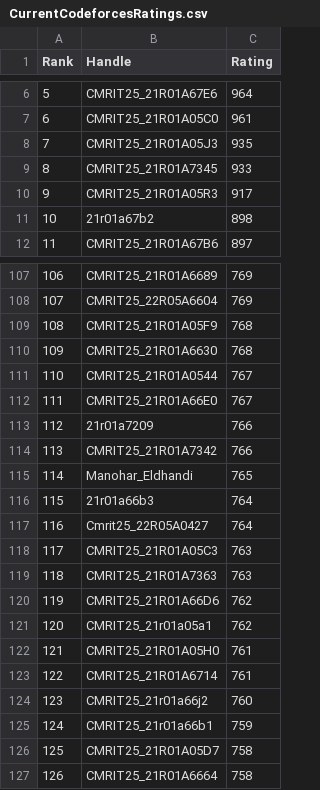
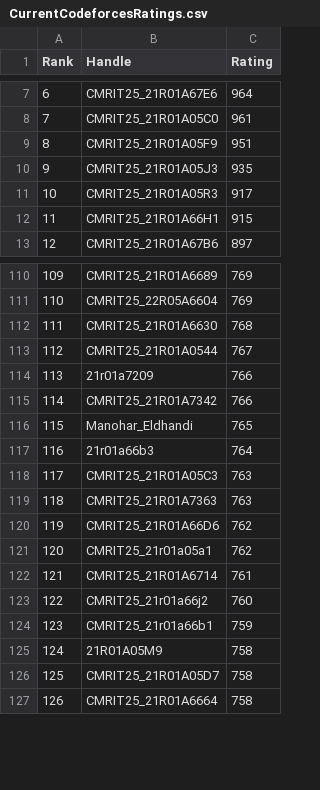
Before and after one commit to dog-broad/CodeforcesRankingGUI, a CSV file: Leaderboards/CurrentCodeforcesRatings.csv, drawn as a sheet; only a part is shown, gaps mark what is left out; removed rows and columns are numbered as before the commit, all else as after; the diff covers the shown part only; the diff names each change by its address in the sheet, - before the commit and + after, or states it on an @@ line.

```diff
--- a/Leaderboards/CurrentCodeforcesRatings.csv
+++ b/Leaderboards/CurrentCodeforcesRatings.csv
@@ column A (Rank) renumbered from row 3 down @@
+row 9: 8 | CMRIT25_21R01A05F9 | 951
-row 9: 8 | CMRIT25_21R01A7345 | 933
-row 11: 10 | 21r01a67b2 | 898
+row 12: 11 | CMRIT25_21R01A66H1 | 915
-row 109: 108 | CMRIT25_21R01A05F9 | 768
-row 112: 111 | CMRIT25_21R01A66E0 | 767
-row 117: 116 | Cmrit25_22R05A0427 | 764
-row 122: 121 | CMRIT25_21R01A05H0 | 761
+row 125: 124 | 21R01A05M9 | 758
```
Also changed, not shown: 20 added rows, 14 removed rows and 1 edited cell elsewhere in this file.
